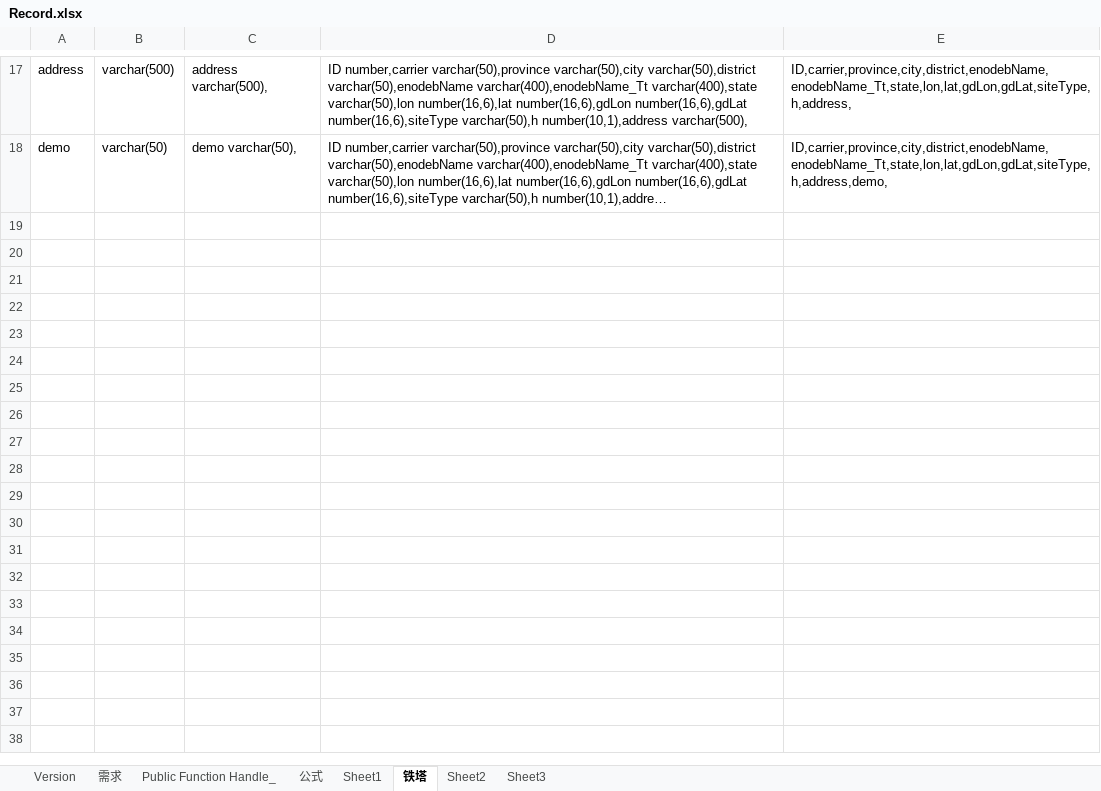
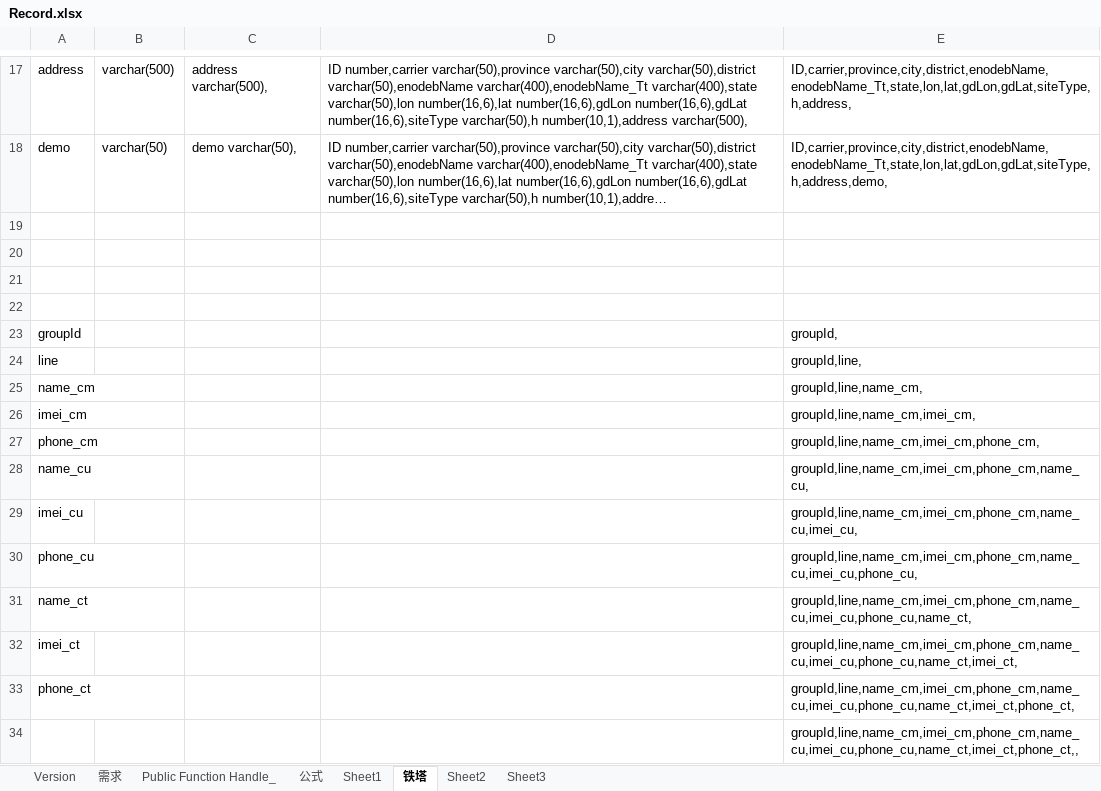
Before and after one commit to meizihuai/PhoneInfoServerIIS, an Excel workbook: PhoneInfoServerIIS/Dev/Record.xlsx, sheet 铁塔, drawn as a sheet; only a part is shown, gaps mark what is left out; long unchanged cells end in …; values as stored, in another font and other column widths than the file's, no borders; the diff names each change by its address in the sheet, - before the commit and + after, or states it on an @@ line.

```diff
--- a/PhoneInfoServerIIS/Dev/Record.xlsx (sheet 铁塔)
+++ b/PhoneInfoServerIIS/Dev/Record.xlsx (sheet 铁塔)
+row 19: (empty)
+row 20: (empty)
+row 21: (empty)
+row 22: (empty)
+row 23: groupId |  |  |  | groupId,
+row 24: line |  |  |  | groupId,line,
+row 25: name_cm |  |  |  | groupId,line,name_cm,
+row 26: imei_cm |  |  |  | groupId,line,name_cm,imei_cm,
+row 27: phone_cm |  |  |  | groupId,line,name_cm,imei_cm,phone_cm,
+row 28: name_cu |  |  |  | groupId,line,name_cm,imei_cm,phone_cm,name_cu,
+row 29: imei_cu |  |  |  | groupId,line,name_cm,imei_cm,phone_cm,name_cu,imei_cu,
+row 30: phone_cu |  |  |  | groupId,line,name_cm,imei_cm,phone_cm,name_cu,imei_cu,phone_cu,
+row 31: name_ct |  |  |  | groupId,line,name_cm,imei_cm,phone_cm,name_cu,imei_cu,phone_cu,name_ct,
+row 32: imei_ct |  |  |  | groupId,line,name_cm,imei_cm,phone_cm,name_cu,imei_cu,phone_cu,name_ct,imei_ct,
+row 33: phone_ct |  |  |  | groupId,line,name_cm,imei_cm,phone_cm,name_cu,imei_cu,phone_cu,name_ct,imei_ct,phone_ct,
+row 34:  |  |  |  | groupId,line,name_cm,imei_cm,phone_cm,name_cu,imei_cu,phone_cu,name_ct,imei_ct,phone_ct,,
```
Also changed, not shown: sheet Public Function Handle_, sheet Sheet2, PhoneInfoServerIIS/Dev/1.表命名规则.xlsx, 2 other files.
